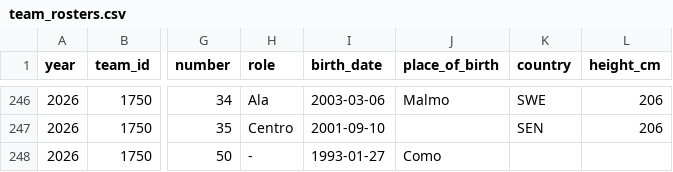
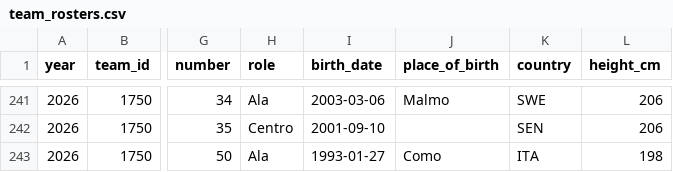
Before and after one commit to martinig94/bc-roma-2627-analysis, a CSV file: data/team_rosters.csv, drawn as a sheet; only a part is shown, gaps mark what is left out; addresses are those after the commit; the diff covers the shown part only; the diff names each change by its address in the sheet, - before the commit and + after, or states it on an @@ line.

```diff
--- a/data/team_rosters.csv
+++ b/data/team_rosters.csv
-H243 (role): -
+H243 (role): Ala
-K243 (country): (empty)
+K243 (country): ITA
-L243 (height_cm): (empty)
+L243 (height_cm): 198
```
Also changed, not shown: 5 removed rows and 6 edited cells elsewhere in this file, 1 other file.
